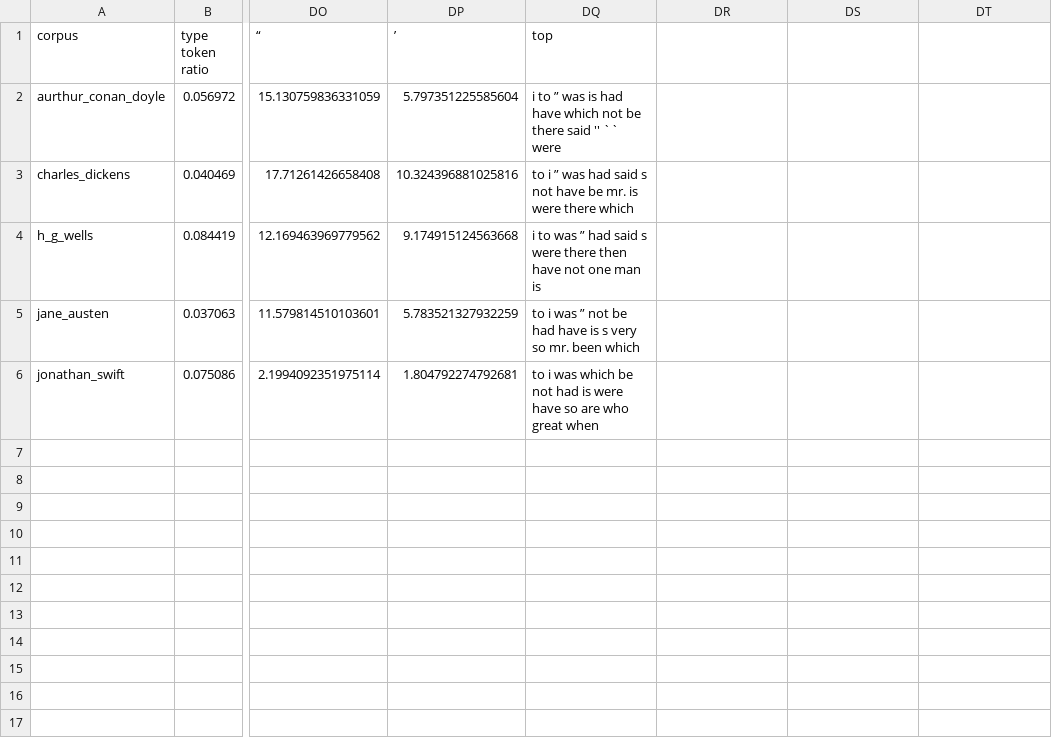
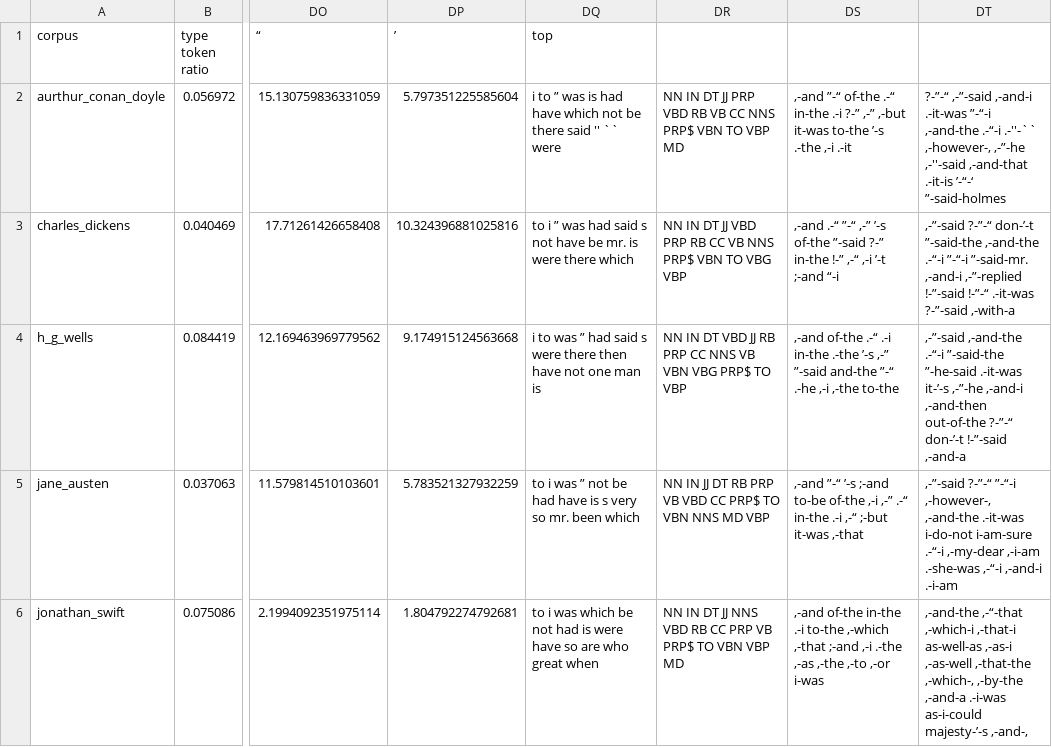
Before and after one commit to aryan02420/stylometric-analysis, a TSV file: result.tsv, drawn as a sheet; only a part is shown, gaps mark what is left out; the diff names each change by its address in the sheet, - before the commit and + after, or states it on an @@ line.

Commit message:
more data

```diff
--- a/result.tsv
+++ b/result.tsv
-DR2: (empty)
+DR2: NN IN DT JJ PRP VBD RB VB CC NNS PRP$ VBN TO VBP MD
-DS2: (empty)
+DS2: ,-and ”-“ of-the .-“ in-the .-i ?-” ,-” ,-but it-was to-the ’-s .-the ,-i .-it
-DT2: (empty)
+DT2: ?-”-“ ,-”-said ,-and-i .-it-was ”-“-i ,-and-the .-“-i .-''-`` ,-however-, ,-”-he ,-''-said ,-and-that .-it-is ’-“-‘ ”-said-holmes
-DR3: (empty)
+DR3: NN IN DT JJ VBD PRP RB CC VB NNS PRP$ VBN TO VBG VBP
-DS3: (empty)
+DS3: ,-and .-“ ”-“ ,-” ’-s of-the ”-said ?-” in-the !-” ,-“ ,-i ’-t ;-and “-i
-DT3: (empty)
+DT3: ,-”-said ?-”-“ don-’-t ”-said-the ,-and-the .-“-i ”-“-i ”-said-mr. ,-and-i ,-”-replied !-”-said !-”-“ .-it-was ?-”-said ,-with-a
-DR4: (empty)
+DR4: NN IN DT VBD JJ RB PRP CC NNS VB VBN VBG PRP$ TO VBP
-DS4: (empty)
+DS4: ,-and of-the .-“ .-i in-the .-the ’-s ,-” ”-said and-the ”-“ .-he ,-i ,-the to-the
-DT4: (empty)
+DT4: ,-”-said ,-and-the .-“-i ”-said-the ”-he-said .-it-was it-’-s ,-”-he ,-and-i ,-and-then out-of-the ?-”-“ don-’-t !-”-said ,-and-a
-DR5: (empty)
+DR5: NN IN JJ DT RB PRP VB VBD CC PRP$ TO VBN NNS MD VBP
-DS5: (empty)
+DS5: ,-and ”-“ ’-s ;-and to-be of-the ,-i ,-” .-“ in-the .-i ,-“ ;-but it-was ,-that
-DT5: (empty)
+DT5: ,-”-said ?-”-“ ”-“-i ,-however-, ,-and-the .-it-was i-do-not i-am-sure .-“-i ,-my-dear ,-i-am .-she-was ,-“-i ,-and-i .-i-am
-DR6: (empty)
+DR6: NN IN DT JJ NNS VBD RB CC PRP VB PRP$ TO VBN VBP MD
-DS6: (empty)
+DS6: ,-and of-the in-the .-i to-the ,-which ,-that ;-and ,-i .-the ,-as ,-the ,-to ,-or i-was
-DT6: (empty)
+DT6: ,-and-the ,-“-that ,-which-i ,-that-i as-well-as ,-as-i ,-as-well ,-that-the ,-which-, ,-by-the ,-and-a .-i-was as-i-could majesty-’-s ,-and-,
```
Also changed, not shown: 4 other files.
